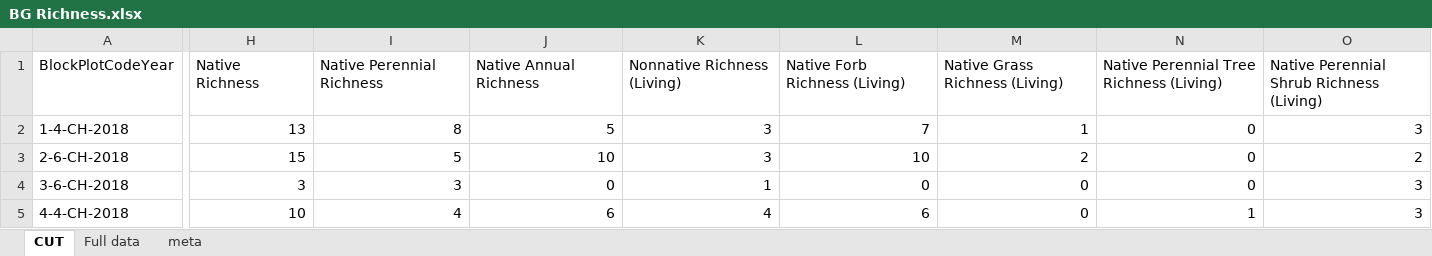
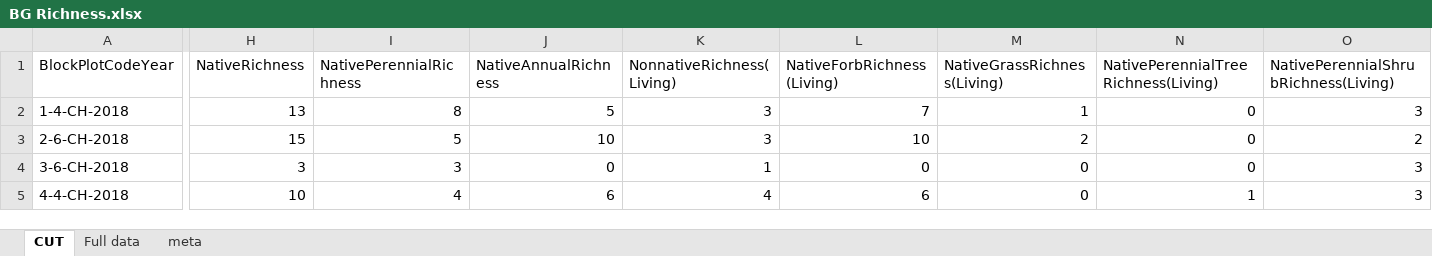
Before and after one commit to HelenIvy/BuffelgrassPublic, an Excel workbook: Data/BG Richness.xlsx, sheet CUT, drawn as a sheet; only a part is shown, gaps mark what is left out; values as stored, in another font and other column widths than the file's, no borders; the diff covers the shown part only; the diff names each change by its address in the sheet, - before the commit and + after, or states it on an @@ line.

Commit message:
Update BG Richness.xlsx
deleted spaces from headers

```diff
--- a/Data/BG Richness.xlsx (sheet CUT)
+++ b/Data/BG Richness.xlsx (sheet CUT)
-H1: Native Richness
+H1: NativeRichness
-I1: Native Perennial Richness
+I1: NativePerennialRichness
-J1: Native Annual Richness
+J1: NativeAnnualRichness
-K1: Nonnative Richness (Living)
+K1: NonnativeRichness(Living)
-L1: Native Forb Richness (Living)
+L1: NativeForbRichness(Living)
-M1: Native Grass Richness (Living)
+M1: NativeGrassRichness(Living)
-N1: Native Perennial Tree Richness (Living)
+N1: NativePerennialTreeRichness(Living)
-O1: Native Perennial Shrub Richness (Living)
+O1: NativePerennialShrubRichness(Living)
```
Also changed, not shown: 7 edited cells elsewhere in this sheet, sheet Full data.
